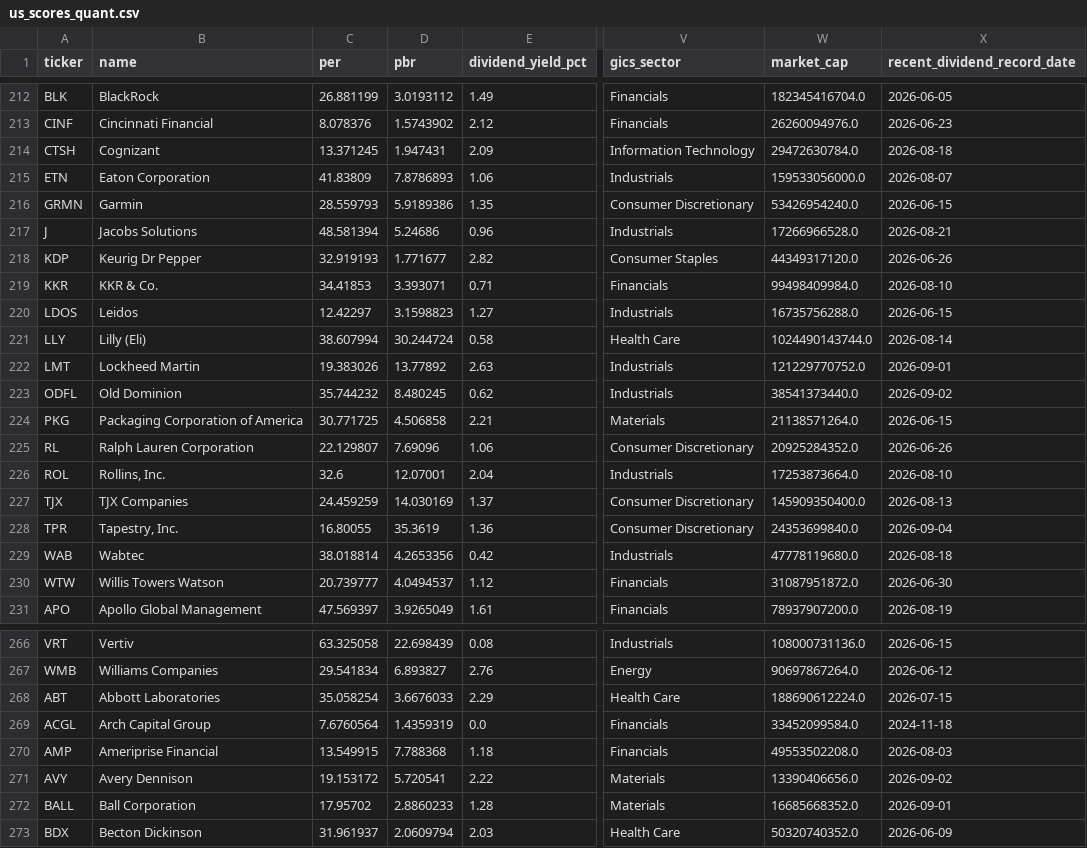
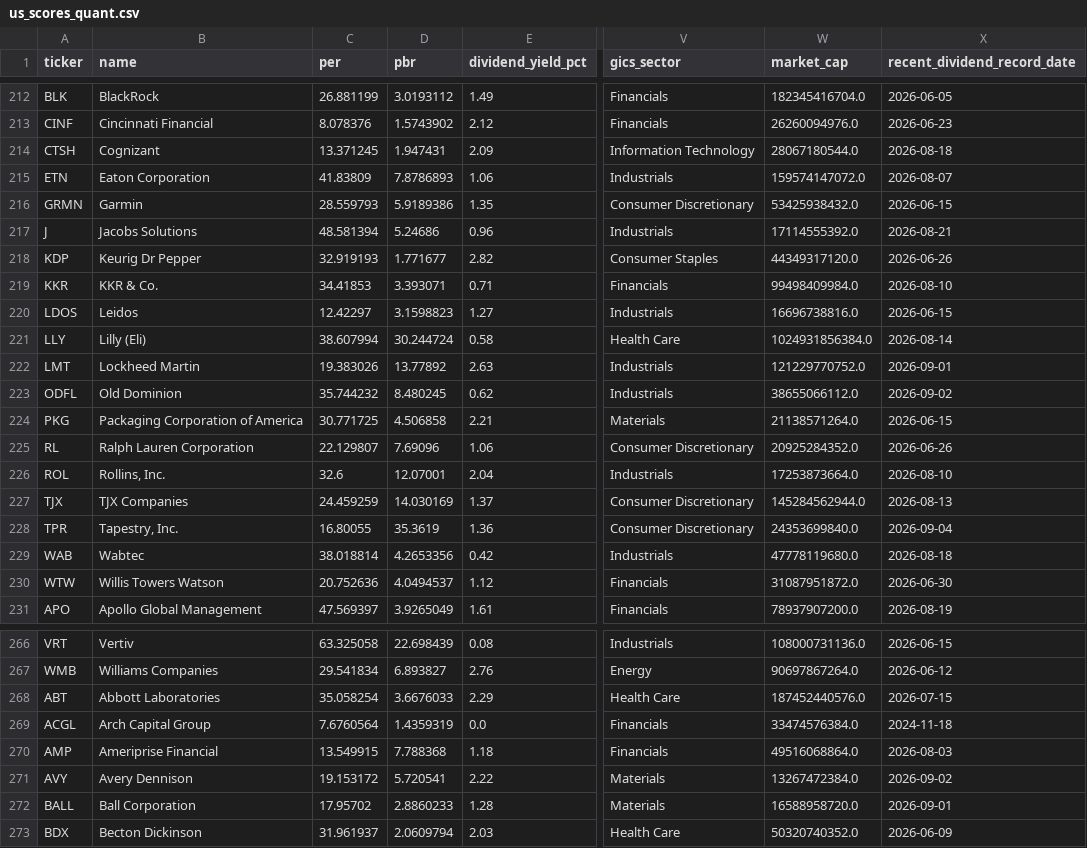
Before and after one commit to 5joon2/kospi-dividend-screener, a CSV file: data/us_scores_quant.csv, drawn as a sheet; only a part is shown, gaps mark what is left out; the diff covers the shown part only; the diff names each change by its address in the sheet, - before the commit and + after, or states it on an @@ line.

```diff
--- a/data/us_scores_quant.csv
+++ b/data/us_scores_quant.csv
-W214 (market_cap): 29472630784.0
+W214 (market_cap): 28067180544.0
-W215 (market_cap): 159533056000.0
+W215 (market_cap): 159574147072.0
-W216 (market_cap): 53426954240.0
+W216 (market_cap): 53425938432.0
-W217 (market_cap): 17266966528.0
+W217 (market_cap): 17114555392.0
-W220 (market_cap): 16735756288.0
+W220 (market_cap): 16696738816.0
-W221 (market_cap): 1024490143744.0
+W221 (market_cap): 1024931856384.0
-W223 (market_cap): 38541373440.0
+W223 (market_cap): 38655066112.0
-W227 (market_cap): 145909350400.0
+W227 (market_cap): 145284562944.0
-C230 (per): 20.739777
+C230 (per): 20.752636
-W268 (market_cap): 188690612224.0
+W268 (market_cap): 187452440576.0
-W269 (market_cap): 33452099584.0
+W269 (market_cap): 33474576384.0
-W270 (market_cap): 49553502208.0
+W270 (market_cap): 49516068864.0
-W271 (market_cap): 13390406656.0
+W271 (market_cap): 13267472384.0
-W272 (market_cap): 16685668352.0
+W272 (market_cap): 16588958720.0
```
Also changed, not shown: 89 edited cells elsewhere in this file, data/us_score_history.csv.
